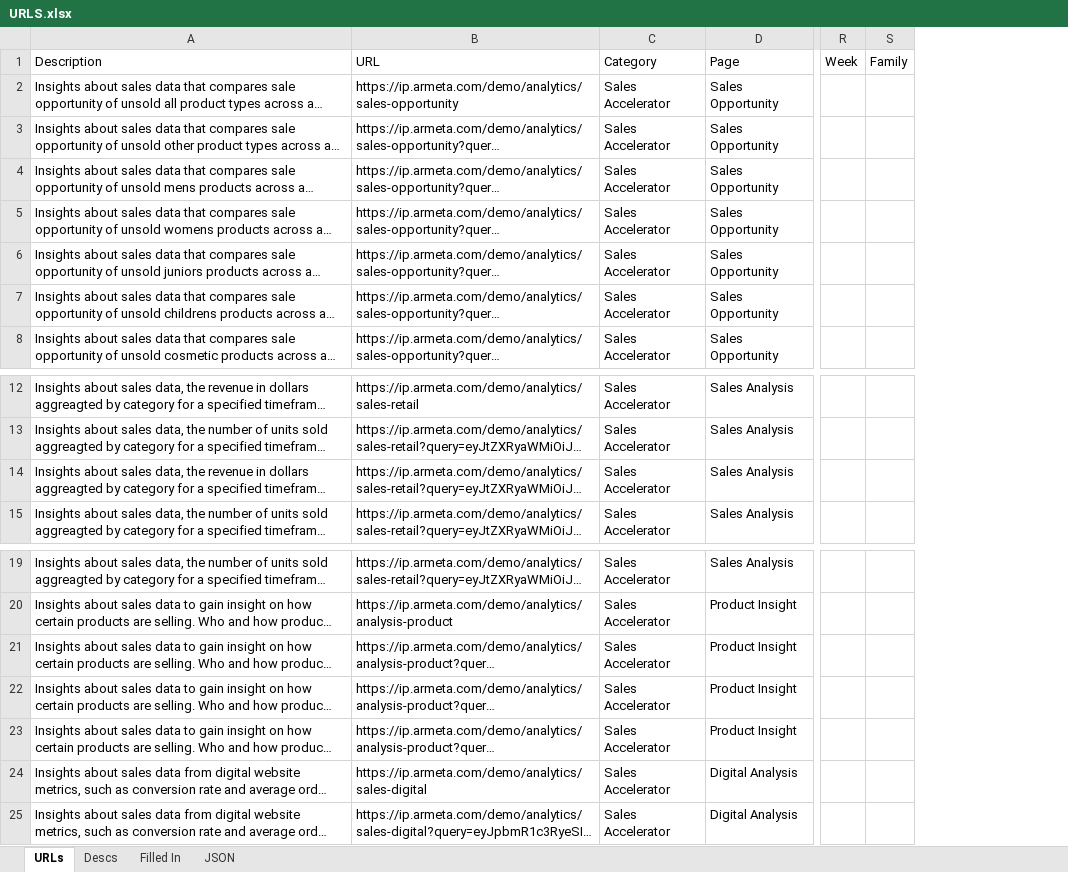
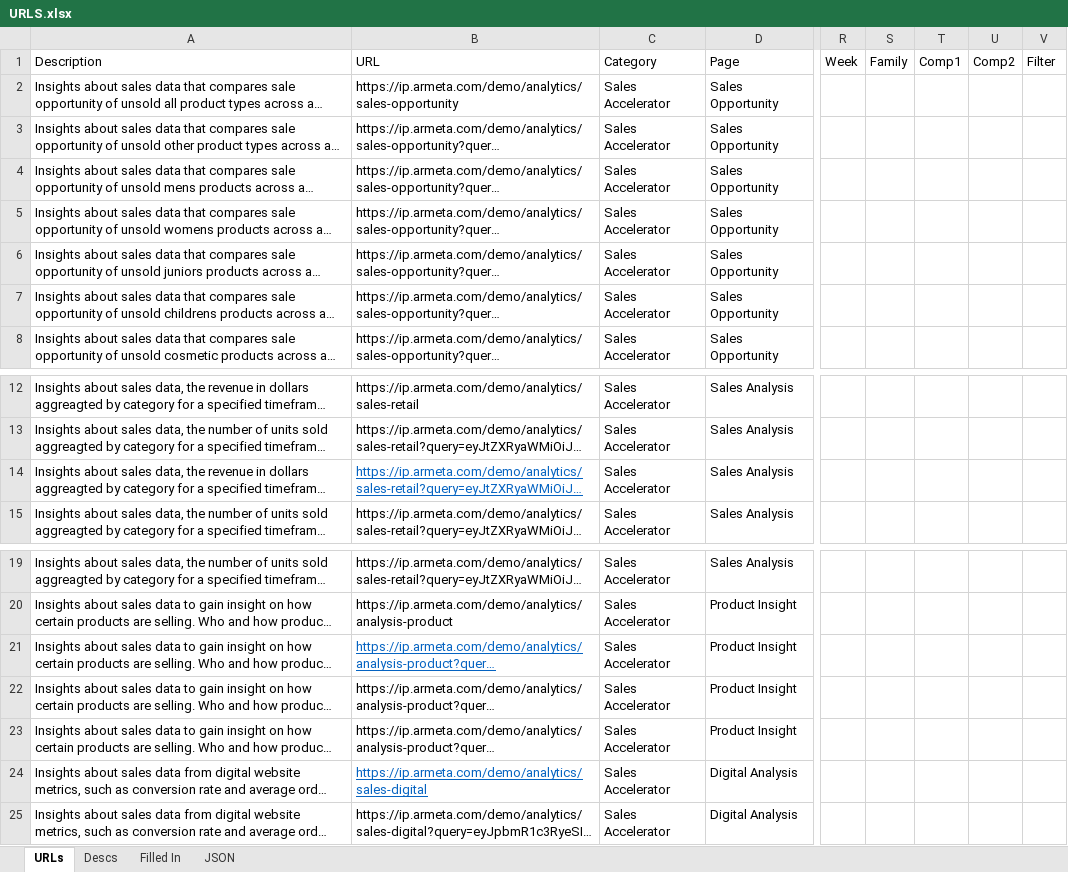
Before and after one commit to Armeta/ai-prompt-reporting, an Excel workbook: xlsx/URLS.xlsx, sheet URLs, drawn as a sheet; only a part is shown, gaps mark what is left out; long unchanged cells end in …; values as stored, in another font and other column widths than the file's, no borders; the diff covers the shown part only; the diff names each change by its address in the sheet, - before the commit and + after, or states it on an @@ line.

```diff
--- a/xlsx/URLS.xlsx (sheet URLs)
+++ b/xlsx/URLS.xlsx (sheet URLs)
+column T (Comp1), empty
+column U (Comp2), empty
+column V (Filter), empty
@@ B14 underline: off → on, text colour: black → #0563C1 @@
@@ B21 underline: off → on, text colour: black → #0563C1 @@
@@ B24 underline: off → on, text colour: black → #0563C1 @@
```
Also changed, not shown: 49 added rows elsewhere in this sheet, sheet Filled In, sheet JSON, sheet Descs, formulas that keep their value, 2 other files.
